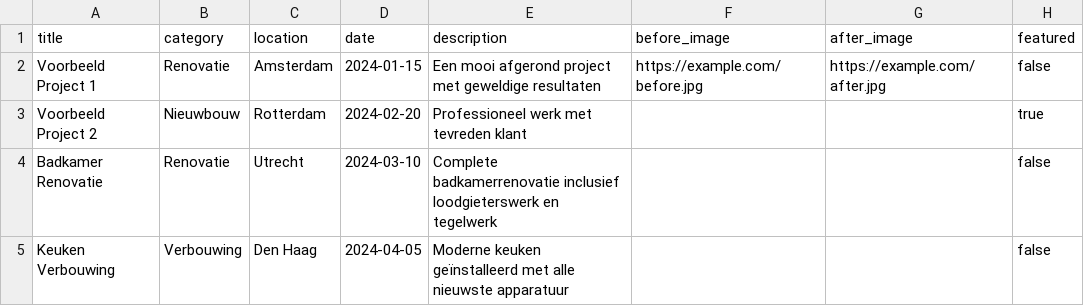
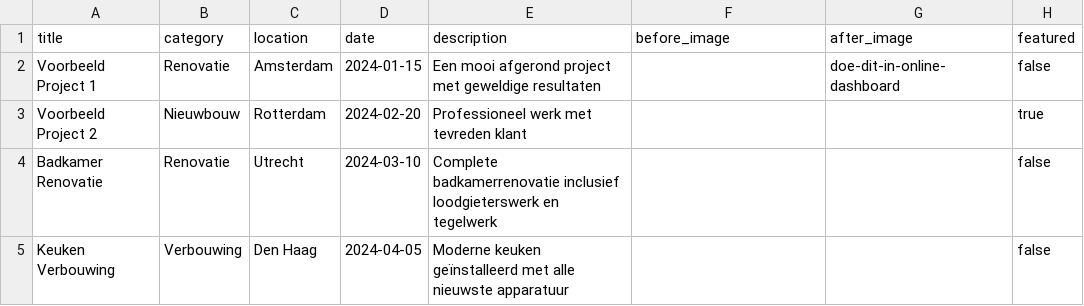
Before and after one commit to timtielo/Tielo-Digitalv2, a CSV file: public/portfolio-template.csv, drawn as a sheet.

Commit message:
Updated portfolio-template.csv

```diff
--- a/public/portfolio-template.csv
+++ b/public/portfolio-template.csv
@@ -1,3 +1,3 @@
 title,category,location,date,description,before_image,after_image,featured
-"Voorbeeld Project 1","Renovatie","Amsterdam","2024-01-15","Een mooi afgerond project met geweldige resultaten","https://example.com/before.jpg","https://example.com/after.jpg","false"
+"Voorbeeld Project 1","Renovatie","Amsterdam","2024-01-15","Een mooi afgerond project met geweldige resultaten","","doe-dit-in-online-dashboard","false"
 "Voorbeeld Project 2","Nieuwbouw","Rotterdam","2024-02-20","Professioneel werk met tevreden klant","","","true"
```
